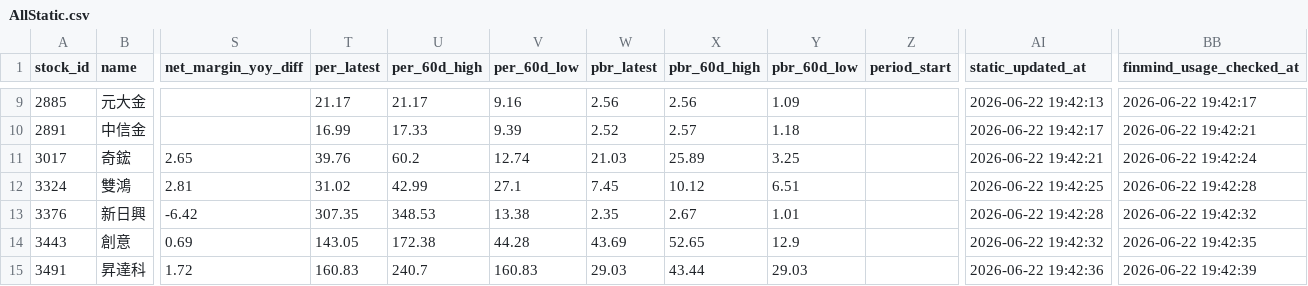
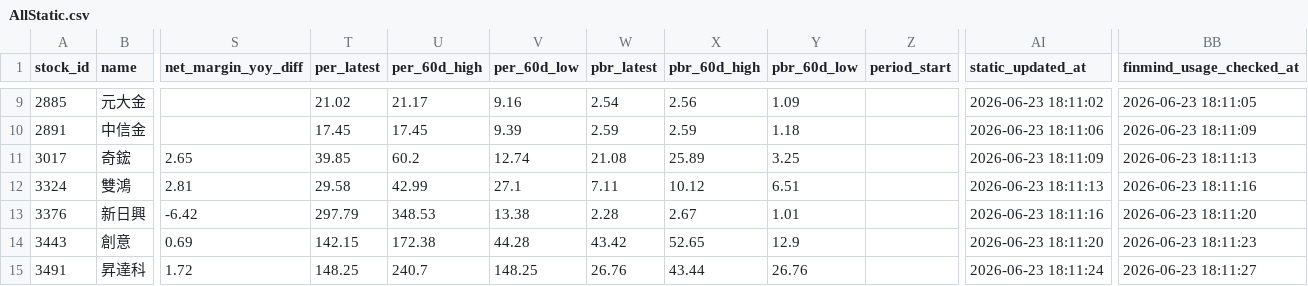
Before and after one commit to ONicole0101/Holding, a CSV file: AllStatic.csv, drawn as a sheet; only a part is shown, gaps mark what is left out; the diff covers the shown part only; the diff names each change by its address in the sheet, - before the commit and + after, or states it on an @@ line.

```diff
--- a/AllStatic.csv
+++ b/AllStatic.csv
-T9 (per_latest): 21.17
+T9 (per_latest): 21.02
-W9 (pbr_latest): 2.56
+W9 (pbr_latest): 2.54
-AI9 (static_updated_at): 2026-06-22 19:42:13
+AI9 (static_updated_at): 2026-06-23 18:11:02
-BB9 (finmind_usage_checked_at): 2026-06-22 19:42:17
+BB9 (finmind_usage_checked_at): 2026-06-23 18:11:05
-T10 (per_latest): 16.99
+T10 (per_latest): 17.45
-U10 (per_60d_high): 17.33
+U10 (per_60d_high): 17.45
-W10 (pbr_latest): 2.52
+W10 (pbr_latest): 2.59
-X10 (pbr_60d_high): 2.57
+X10 (pbr_60d_high): 2.59
-AI10 (static_updated_at): 2026-06-22 19:42:17
+AI10 (static_updated_at): 2026-06-23 18:11:06
-BB10 (finmind_usage_checked_at): 2026-06-22 19:42:21
+BB10 (finmind_usage_checked_at): 2026-06-23 18:11:09
-T11 (per_latest): 39.76
+T11 (per_latest): 39.85
-W11 (pbr_latest): 21.03
+W11 (pbr_latest): 21.08
-AI11 (static_updated_at): 2026-06-22 19:42:21
+AI11 (static_updated_at): 2026-06-23 18:11:09
-BB11 (finmind_usage_checked_at): 2026-06-22 19:42:24
+BB11 (finmind_usage_checked_at): 2026-06-23 18:11:13
-T12 (per_latest): 31.02
+T12 (per_latest): 29.58
-W12 (pbr_latest): 7.45
+W12 (pbr_latest): 7.11
-AI12 (static_updated_at): 2026-06-22 19:42:25
+AI12 (static_updated_at): 2026-06-23 18:11:13
-BB12 (finmind_usage_checked_at): 2026-06-22 19:42:28
+BB12 (finmind_usage_checked_at): 2026-06-23 18:11:16
-T13 (per_latest): 307.35
+T13 (per_latest): 297.79
-W13 (pbr_latest): 2.35
+W13 (pbr_latest): 2.28
-AI13 (static_updated_at): 2026-06-22 19:42:28
+AI13 (static_updated_at): 2026-06-23 18:11:16
-BB13 (finmind_usage_checked_at): 2026-06-22 19:42:32
+BB13 (finmind_usage_checked_at): 2026-06-23 18:11:20
-T14 (per_latest): 143.05
+T14 (per_latest): 142.15
-W14 (pbr_latest): 43.69
+W14 (pbr_latest): 43.42
-AI14 (static_updated_at): 2026-06-22 19:42:32
+AI14 (static_updated_at): 2026-06-23 18:11:20
-BB14 (finmind_usage_checked_at): 2026-06-22 19:42:35
+BB14 (finmind_usage_checked_at): 2026-06-23 18:11:23
-T15 (per_latest): 160.83
+T15 (per_latest): 148.25
-V15 (per_60d_low): 160.83
+V15 (per_60d_low): 148.25
-W15 (pbr_latest): 29.03
+W15 (pbr_latest): 26.76
-Y15 (pbr_60d_low): 29.03
+Y15 (pbr_60d_low): 26.76
-AI15 (static_updated_at): 2026-06-22 19:42:36
+AI15 (static_updated_at): 2026-06-23 18:11:24
-BB15 (finmind_usage_checked_at): 2026-06-22 19:42:39
+BB15 (finmind_usage_checked_at): 2026-06-23 18:11:27
```
Also changed, not shown: 68 edited cells elsewhere in this file.
